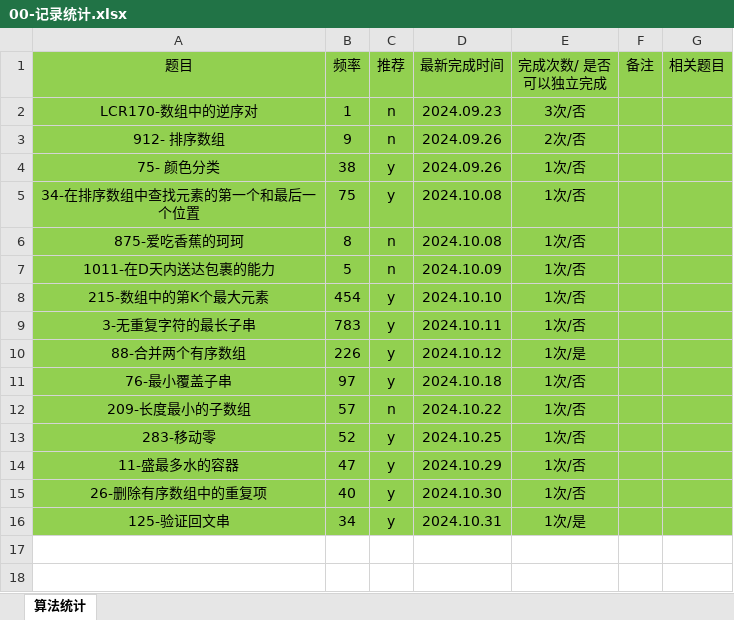
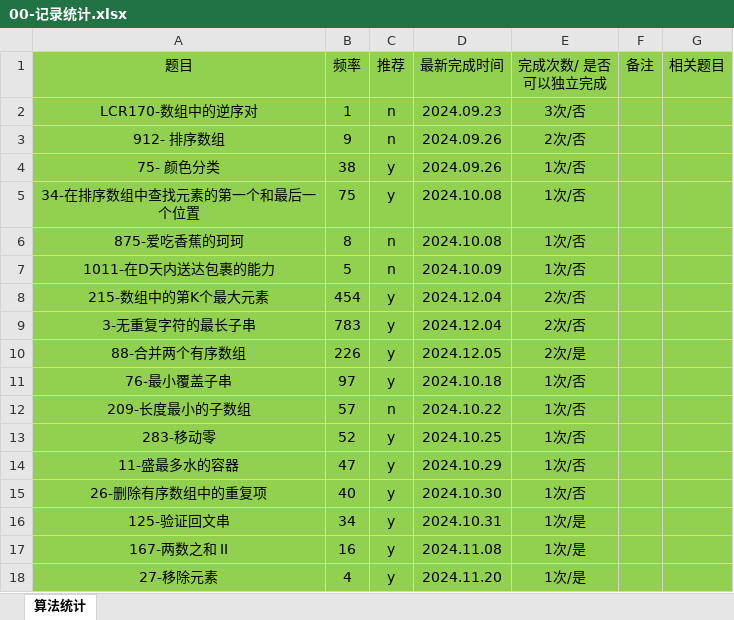
Before and after one commit to gmYuan/my_algo, an Excel workbook: 00-记录统计.xlsx, sheet 算法统计, drawn as a sheet; values as stored, in another font and other column widths than the file's, no borders; the diff names each change by its address in the sheet, - before the commit and + after, or states it on an @@ line.

```diff
--- a/00-记录统计.xlsx (sheet 算法统计)
+++ b/00-记录统计.xlsx (sheet 算法统计)
-D8 (最新完成时间): 2024.10.10
+D8 (最新完成时间): 2024.12.04
-E8:E9 (完成次数/ 是否可以独立完成): 1次/否
+E8:E9 (完成次数/ 是否可以独立完成): 2次/否
-D9 (最新完成时间): 2024.10.11
+D9 (最新完成时间): 2024.12.04
-D10 (最新完成时间): 2024.10.12
+D10 (最新完成时间): 2024.12.05
-E10 (完成次数/ 是否可以独立完成): 1次/是
+E10 (完成次数/ 是否可以独立完成): 2次/是
+row 17: 167-两数之和 II | 16 | y | 2024.11.08 | 1次/是
+row 18: 27-移除元素 | 4 | y | 2024.11.20 | 1次/是
```
Also changed, not shown: 28 other files.
